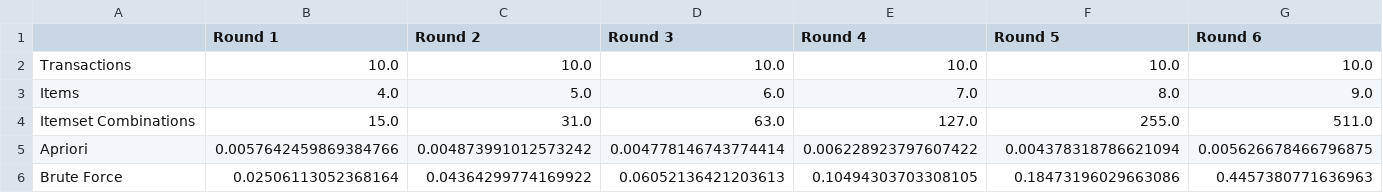
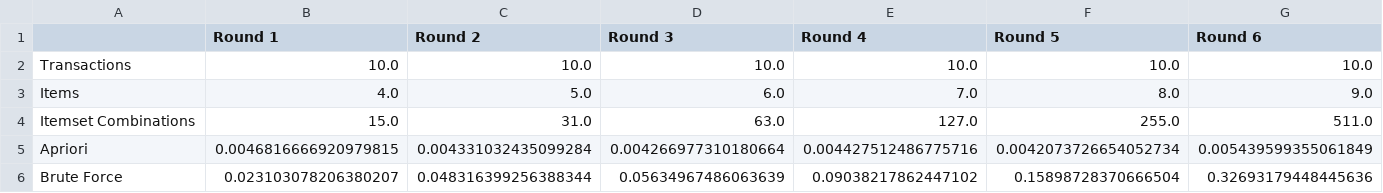
Before and after one commit to unused1/IN6227_Assignment2, a CSV file: results/results_table.csv, drawn as a sheet; only a part is shown; the diff covers the shown part only; the diff names each change by its address in the sheet, - before the commit and + after, or states it on an @@ line.

```diff
--- a/results/results_table.csv
+++ b/results/results_table.csv
-B5 (Round 1): 0.0057642459869384766
+B5 (Round 1): 0.0046816666920979815
-C5 (Round 2): 0.004873991012573242
+C5 (Round 2): 0.004331032435099284
-D5 (Round 3): 0.004778146743774414
+D5 (Round 3): 0.004266977310180664
-E5 (Round 4): 0.006228923797607422
+E5 (Round 4): 0.004427512486775716
-F5 (Round 5): 0.004378318786621094
+F5 (Round 5): 0.0042073726654052734
-G5 (Round 6): 0.005626678466796875
+G5 (Round 6): 0.005439599355061849
-B6 (Round 1): 0.02506113052368164
+B6 (Round 1): 0.023103078206380207
-C6 (Round 2): 0.04364299774169922
+C6 (Round 2): 0.048316399256388344
-D6 (Round 3): 0.06052136421203613
+D6 (Round 3): 0.05634967486063639
-E6 (Round 4): 0.10494303703308105
+E6 (Round 4): 0.09038217862447102
-F6 (Round 5): 0.18473196029663086
+F6 (Round 5): 0.15898728370666504
-G6 (Round 6): 0.4457380771636963
+G6 (Round 6): 0.32693179448445636
```
Also changed, not shown: 4 edited cells elsewhere in this file, results/result_apriori.csv, results/result_brute_force.csv, 3 other files.
